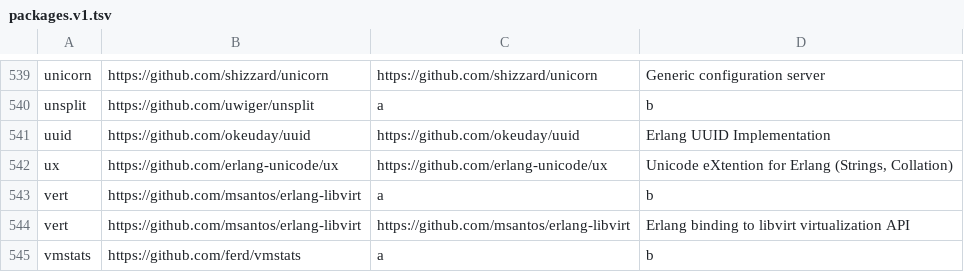
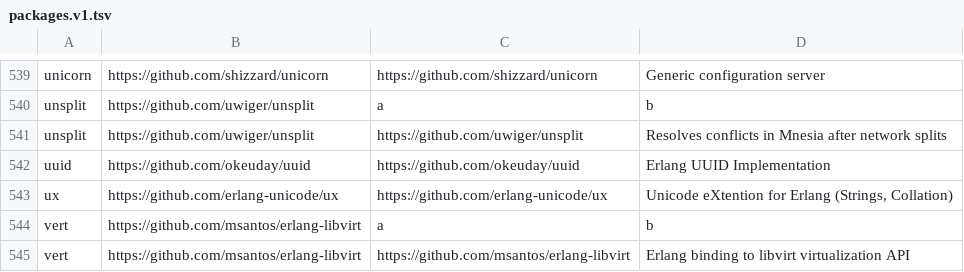
Before and after one commit to ninenines/erlang.mk, a TSV file: packages.v1.tsv, drawn as a sheet; only a part is shown, gaps mark what is left out; the shorter side is filled out with more unchanged rows; the diff names each change by its address in the sheet, - before the commit and + after, or states it on an @@ line.

```diff
--- a/packages.v1.tsv
+++ b/packages.v1.tsv
+row 541: unsplit | https://github.com/uwiger/unsplit | https://github.com/uwiger/unsplit | Resolves conflicts in Mnesia after network splits
```
Also changed, not shown: packages.v2.tsv, 1 other file.
